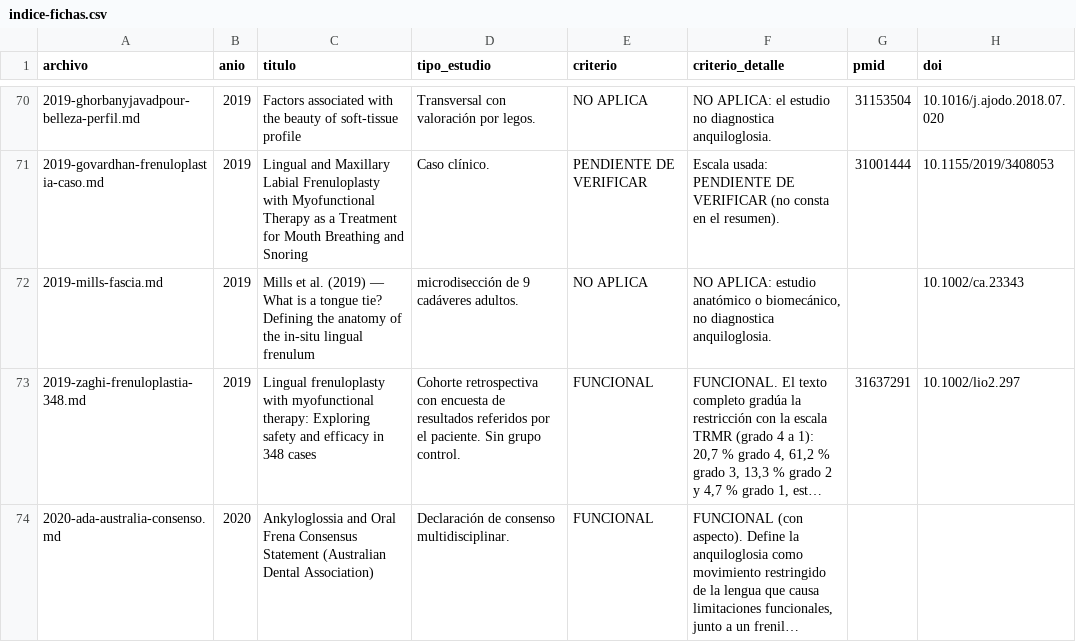
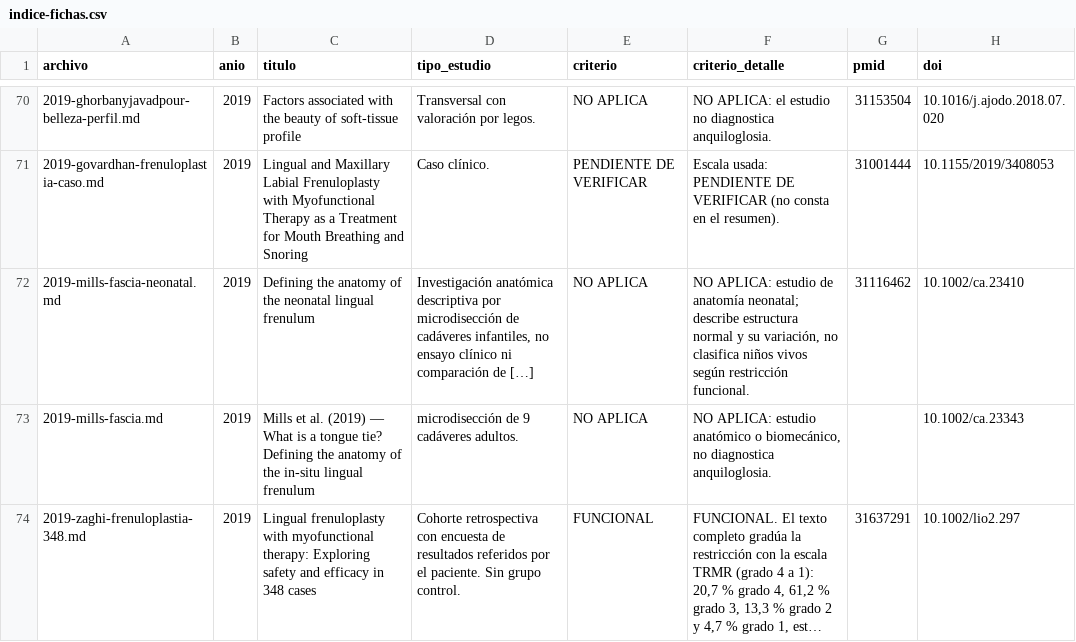
Before and after one commit to mprietob/evidencia-orofacial, a CSV file: fuentes/indice-fichas.csv, drawn as a sheet; only a part is shown, gaps mark what is left out; the shorter side is filled out with more unchanged rows; long unchanged cells end in …; the diff covers the shown part only.

Commit message:
chore: actualizar indice de 177 fichas tras lectura abierta y anat neonatal

```diff
--- a/fuentes/indice-fichas.csv
+++ b/fuentes/indice-fichas.csv
@@ -71,2 +71,3 @@ archivo,anio,titulo,tipo_estudio,criterio,criterio_detalle,pmid,doi
 2019-govardhan-frenuloplastia-caso.md,2019,Lingual and Maxillary Labial Frenuloplasty with Myofunctional Therapy as a Treatment for Mouth Breathing and Snoring,Caso clínico.,PENDIENTE DE VERIFICAR,Escala usada: PENDIENTE DE VERIFICAR (no consta en el resumen).,31001444,10.1155/2019/3408053
+2019-mills-fascia-neonatal.md,2019,Defining the anatomy of the neonatal lingual frenulum,"Investigación anatómica descriptiva por microdisección de cadáveres infantiles, no ensayo clínico ni comparación de […]",NO APLICA,"NO APLICA: estudio de anatomía neonatal; describe estructura normal y su variación, no clasifica niños vivos según restricción funcional.",31116462,10.1002/ca.23410
 2019-mills-fascia.md,2019,Mills et al. (2019) — What is a tongue tie? Defining the anatomy of the in-situ lingual frenulum,microdisección de 9 cadáveres adultos.,NO APLICA,"NO APLICA: estudio anatómico o biomecánico, no diagnostica anquiloglosia.",,10.1002/ca.23343
```
Also changed, not shown: 4 edited cells elsewhere in this file.
